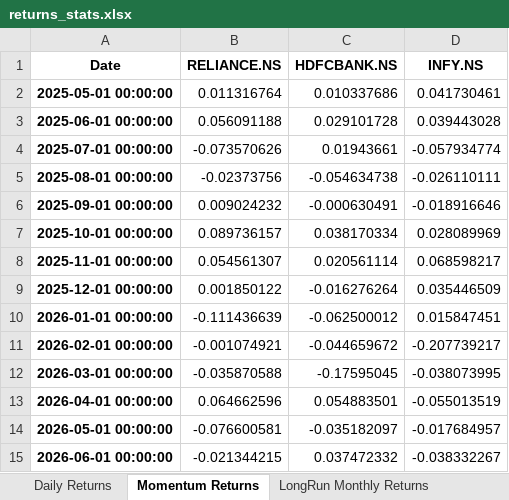
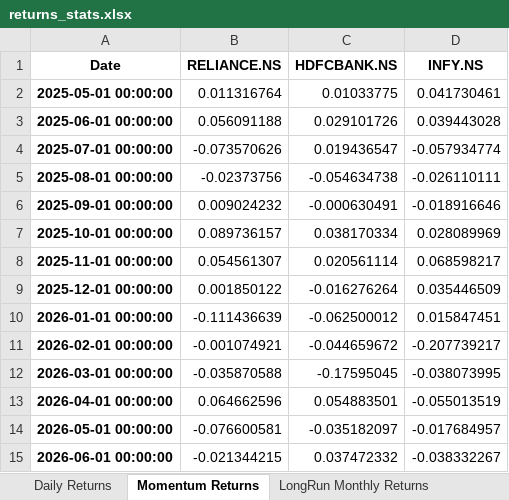
Before and after one commit to adityaduhan0907/portwise, an Excel workbook: returns_stats.xlsx, sheet Momentum Returns, drawn as a sheet; values as stored, in another font and other column widths than the file's, no borders; the diff names each change by its address in the sheet, - before the commit and + after, or states it on an @@ line.

```diff
--- a/returns_stats.xlsx (sheet Momentum Returns)
+++ b/returns_stats.xlsx (sheet Momentum Returns)
-C2 (HDFCBANK.NS): 0.010337686
+C2 (HDFCBANK.NS): 0.01033775
-C3 (HDFCBANK.NS): 0.029101728
+C3 (HDFCBANK.NS): 0.029101726
-C4 (HDFCBANK.NS): 0.01943661
+C4 (HDFCBANK.NS): 0.019436547
```
Also changed, not shown: sheet Daily Returns, sheet LongRun Monthly Returns, sheet Annualised Cov, sheet Annualised Mu, optimised_portfolios.xlsx, prices.xlsx, 4 other files.
